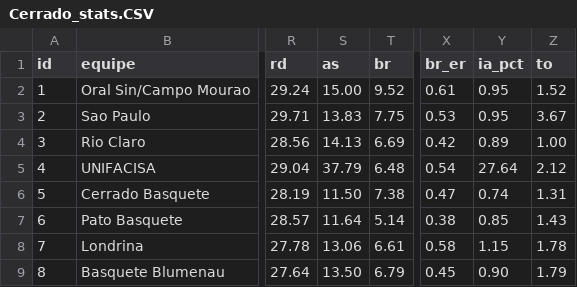
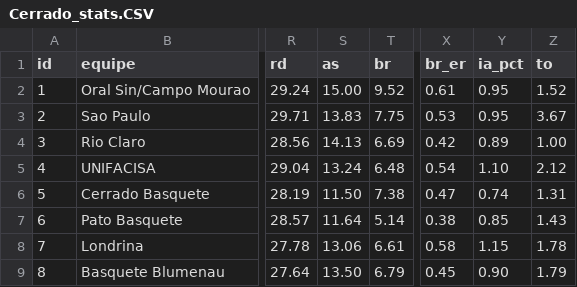
Before and after one commit to rafaelnduarte/Analise_De_Dados_Cerrado_Basquete, a CSV file: data/Cerrado_stats.CSV, drawn as a sheet; only a part is shown, gaps mark what is left out; the diff names each change by its address in the sheet, - before the commit and + after, or states it on an @@ line.

Commit message:
Add files via upload

```diff
--- a/data/Cerrado_stats.CSV
+++ b/data/Cerrado_stats.CSV
-S5 (as): 37.79
+S5 (as): 13.24
-Y5 (ia_pct): 27.64
+Y5 (ia_pct): 1.10
```
